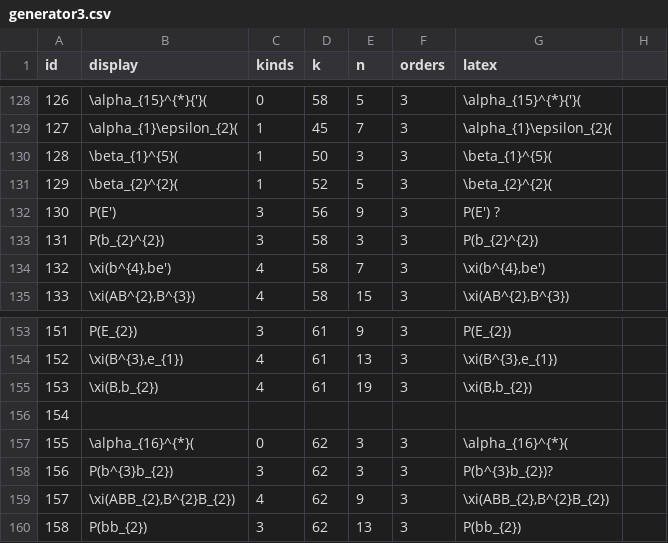
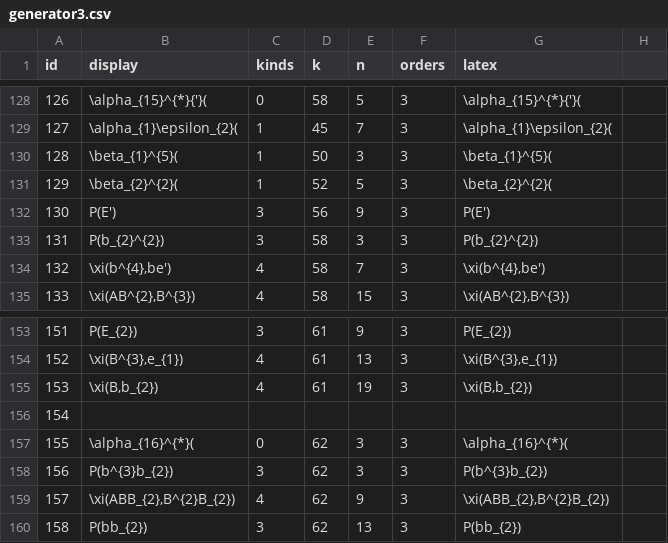
Before and after one commit to akebono03/Images-of-Generators-under-Homomorphisms-of-Double-EHP-Exact-Sequences, a CSV file: generator3.csv, drawn as a sheet; only a part is shown, gaps mark what is left out.

```diff
--- a/generator3.csv
+++ b/generator3.csv
@@ -131,3 +131,3 @@
 129,\beta_{2}^{2}(,1,52,5,3,\beta_{2}^{2}(,
-130,P(E'),3,56,9,3,P(E') ?,
+130,P(E'),3,56,9,3,P(E'),
 131,P(b_{2}^{2}),3,58,3,3,P(b_{2}^{2}),
@@ -157,3 +157,3 @@
 155,\alpha_{16}^{*}(,0,62,3,3,\alpha_{16}^{*}(,
-156,P(b^{3}b_{2}),3,62,3,3,P(b^{3}b_{2})?,
+156,P(b^{3}b_{2}),3,62,3,3,P(b^{3}b_{2}),
 157,"\xi(ABB_{2},B^{2}B_{2})",4,62,9,3,"\xi(ABB_{2},B^{2}B_{2})",
```
Also changed, not shown: fiber3.csv, sphere3.csv, 4 other files.
